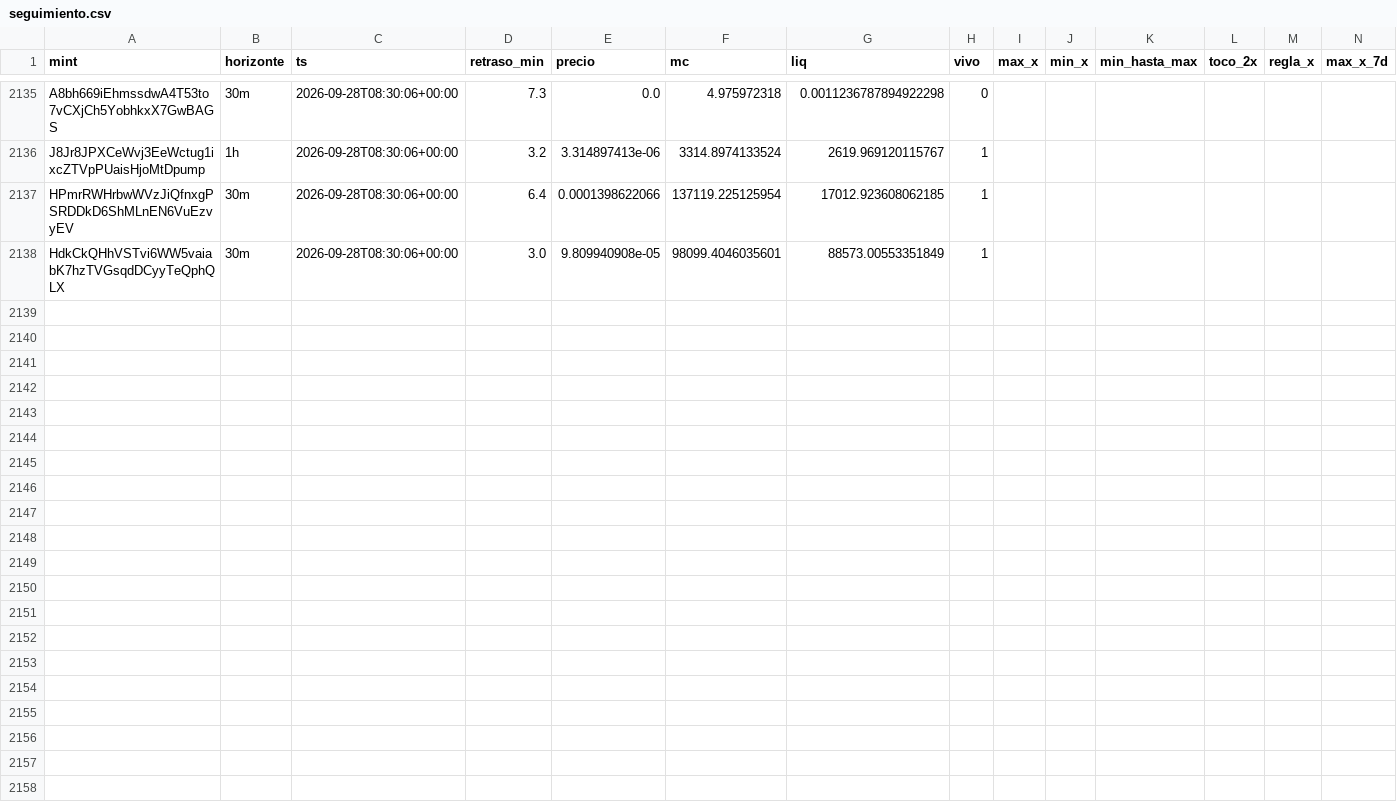
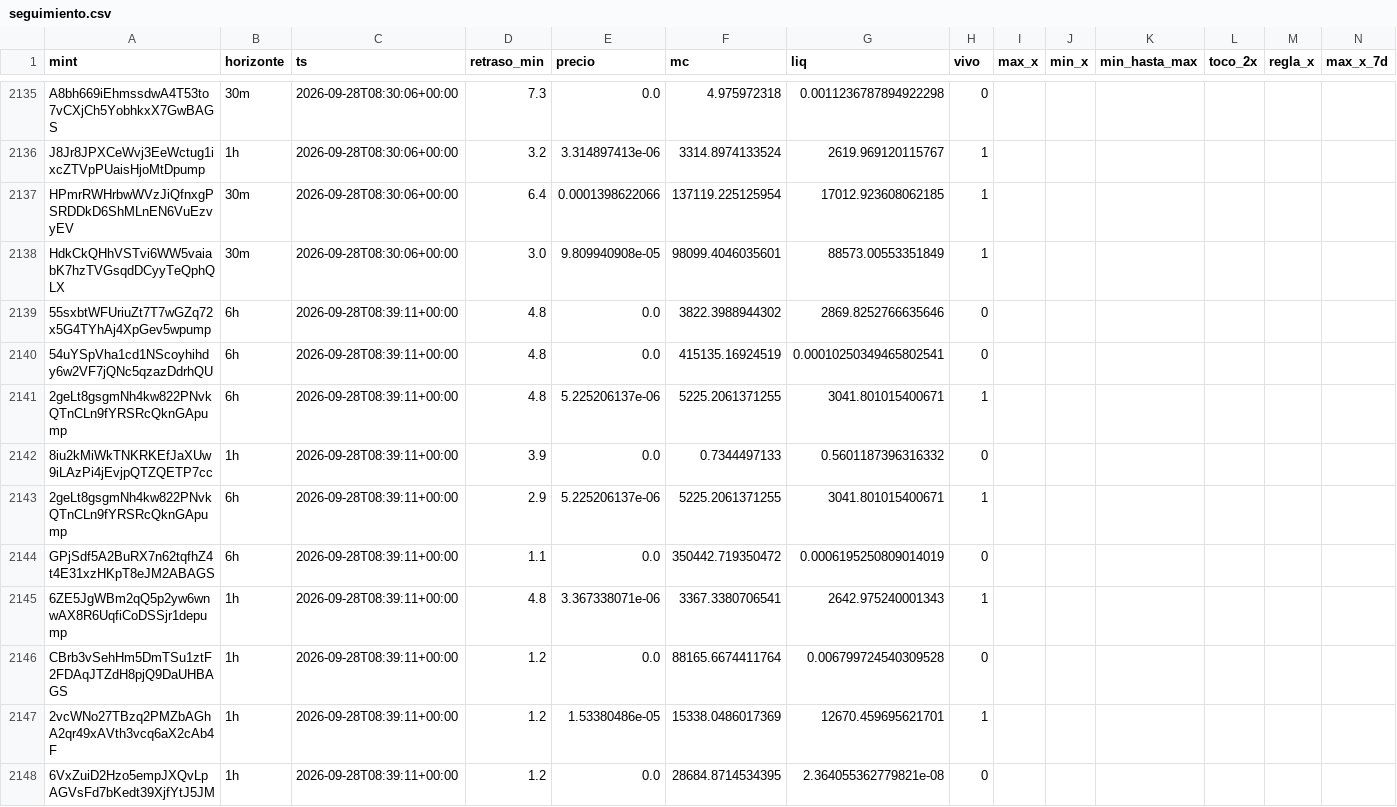
Before and after one commit to eriphelo15/An-lisis-cuantitativo, a CSV file: seguimiento.csv, drawn as a sheet; only a part is shown, gaps mark what is left out; rows hold the shown columns only; the diff names each change by its address in the sheet, - before the commit and + after, or states it on an @@ line.

```diff
--- a/seguimiento.csv
+++ b/seguimiento.csv
+row 2139: 55sxbtWFUriuZt7T7wGZq72x5G4TYhAj4XpGev5wpump | 6h | 2026-09-28T08:39:11+00:00 | 4.8 | 0.0 | 3822.3988944302 | 2869.8252766635646 | 0
+row 2140: 54uYSpVha1cd1NScoyhihdy6w2VF7jQNc5qzazDdrhQU | 6h | 2026-09-28T08:39:11+00:00 | 4.8 | 0.0 | 415135.16924519 | 0.00010250349465802541 | 0
+row 2141: 2geLt8gsgmNh4kw822PNvkQTnCLn9fYRSRcQknGApump | 6h | 2026-09-28T08:39:11+00:00 | 4.8 | 5.225206137e-06 | 5225.2061371255 | 3041.801015400671 | 1
+row 2142: 8iu2kMiWkTNKRKEfJaXUw9iLAzPi4jEvjpQTZQETP7cc | 1h | 2026-09-28T08:39:11+00:00 | 3.9 | 0.0 | 0.7344497133 | 0.5601187396316332 | 0
+row 2143: 2geLt8gsgmNh4kw822PNvkQTnCLn9fYRSRcQknGApump | 6h | 2026-09-28T08:39:11+00:00 | 2.9 | 5.225206137e-06 | 5225.2061371255 | 3041.801015400671 | 1
+row 2144: GPjSdf5A2BuRX7n62tqfhZ4t4E31xzHKpT8eJM2ABAGS | 6h | 2026-09-28T08:39:11+00:00 | 1.1 | 0.0 | 350442.719350472 | 0.0006195250809014019 | 0
+row 2145: 6ZE5JgWBm2qQ5p2yw6wnwAX8R6UqfiCoDSSjr1depump | 1h | 2026-09-28T08:39:11+00:00 | 4.8 | 3.367338071e-06 | 3367.3380706541 | 2642.975240001343 | 1
+row 2146: CBrb3vSehHm5DmTSu1ztF2FDAqJTZdH8pjQ9DaUHBAGS | 1h | 2026-09-28T08:39:11+00:00 | 1.2 | 0.0 | 88165.6674411764 | 0.006799724540309528 | 0
+row 2147: 2vcWNo27TBzq2PMZbAGhA2qr49xAVth3vcq6aX2cAb4F | 1h | 2026-09-28T08:39:11+00:00 | 1.2 | 1.53380486e-05 | 15338.0486017369 | 12670.459695621701 | 1
+row 2148: 6VxZuiD2Hzo5empJXQvLpAGVsFd7bKedt39XjfYtJ5JM | 1h | 2026-09-28T08:39:11+00:00 | 1.2 | 0.0 | 28684.8714534395 | 2.364055362779821e-08 | 0
```
Also changed, not shown: alertas.csv, detecciones.csv, 2 other files.
